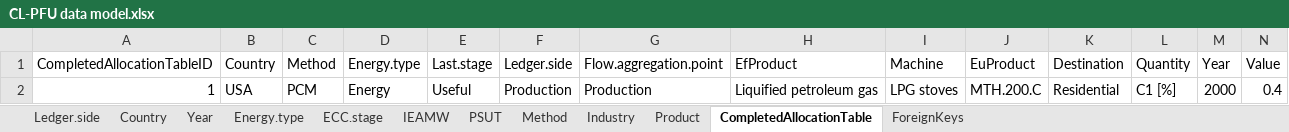
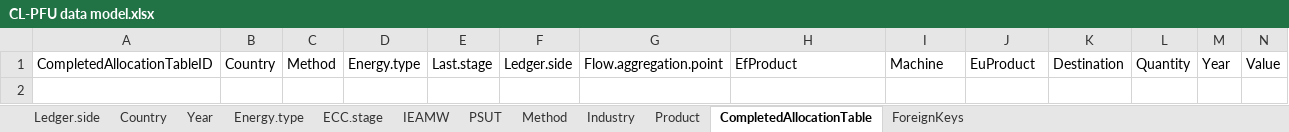
Before and after one commit to MatthewHeun/TestTargetsDB, an Excel workbook: design/CL-PFU data model.xlsx, sheet CompletedAllocationTable, drawn as a sheet; only a part is shown; values as stored, in another font and other column widths than the file's, no borders; rows hold the shown columns only; the diff names each change by its address in the sheet, - before the commit and + after, or states it on an @@ line.

Commit message:
Update data model spreadsheet

```diff
--- a/design/CL-PFU data model.xlsx (sheet CompletedAllocationTable)
+++ b/design/CL-PFU data model.xlsx (sheet CompletedAllocationTable)
-row 2: 1 | USA | PCM | Energy | Useful | Production | Production | Liquified petroleum gas | LPG stoves | MTH.200.C | Residential | C1 [%] | 2000 | 0.4
```
